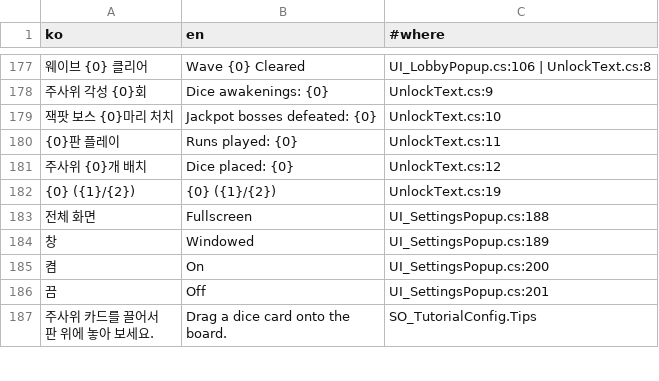
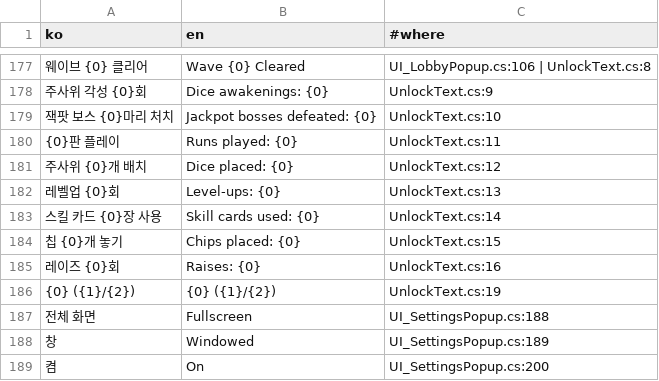
Before and after one commit to SimHyungjin/BunnyBunnyDice, a CSV file: Assets/_Project/_Shared/Localization/LocalizationTable.csv, drawn as a sheet; only a part is shown, gaps mark what is left out; the shorter side is filled out with more unchanged rows; the diff names each change by its address in the sheet, - before the commit and + after, or states it on an @@ line.

```diff
--- a/Assets/_Project/_Shared/Localization/LocalizationTable.csv
+++ b/Assets/_Project/_Shared/Localization/LocalizationTable.csv
+row 182: 레벨업 {0}회 | Level-ups: {0} | UnlockText.cs:13
+row 183: 스킬 카드 {0}장 사용 | Skill cards used: {0} | UnlockText.cs:14
+row 184: 칩 {0}개 놓기 | Chips placed: {0} | UnlockText.cs:15
+row 185: 레이즈 {0}회 | Raises: {0} | UnlockText.cs:16
```
Also changed, not shown: 8 other files.
